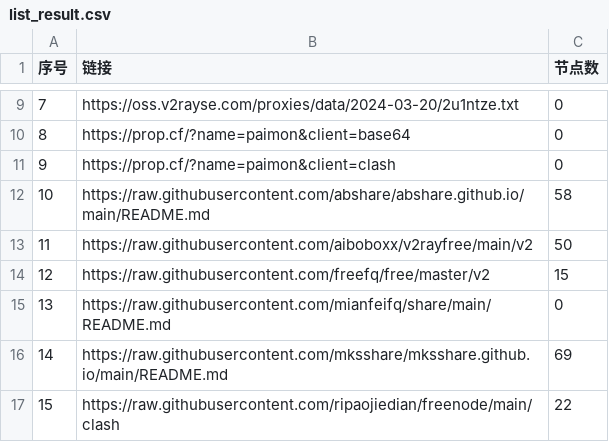
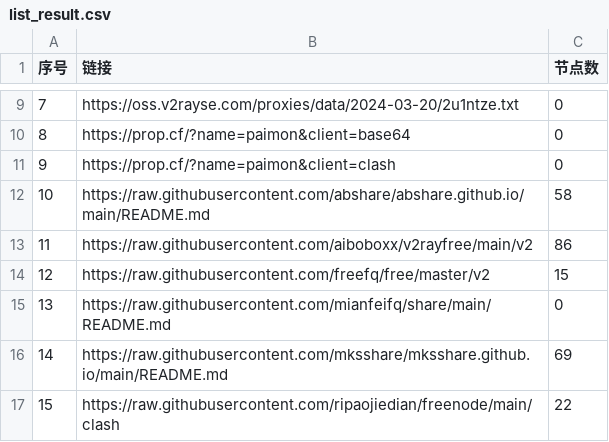
Before and after one commit to taoyihu/AutoMergePublicNodes, a CSV file: list_result.csv, drawn as a sheet; only a part is shown, gaps mark what is left out.

```diff
--- a/list_result.csv
+++ b/list_result.csv
@@ -12,3 +12,3 @@
 10,https://raw.githubusercontent.com/abshare/abshare.github.io/main/README.md,58
-11,https://raw.githubusercontent.com/aiboboxx/v2rayfree/main/v2,50
+11,https://raw.githubusercontent.com/aiboboxx/v2rayfree/main/v2,86
 12,https://raw.githubusercontent.com/freefq/free/master/v2,15
```
Also changed, not shown: 5 other files.
